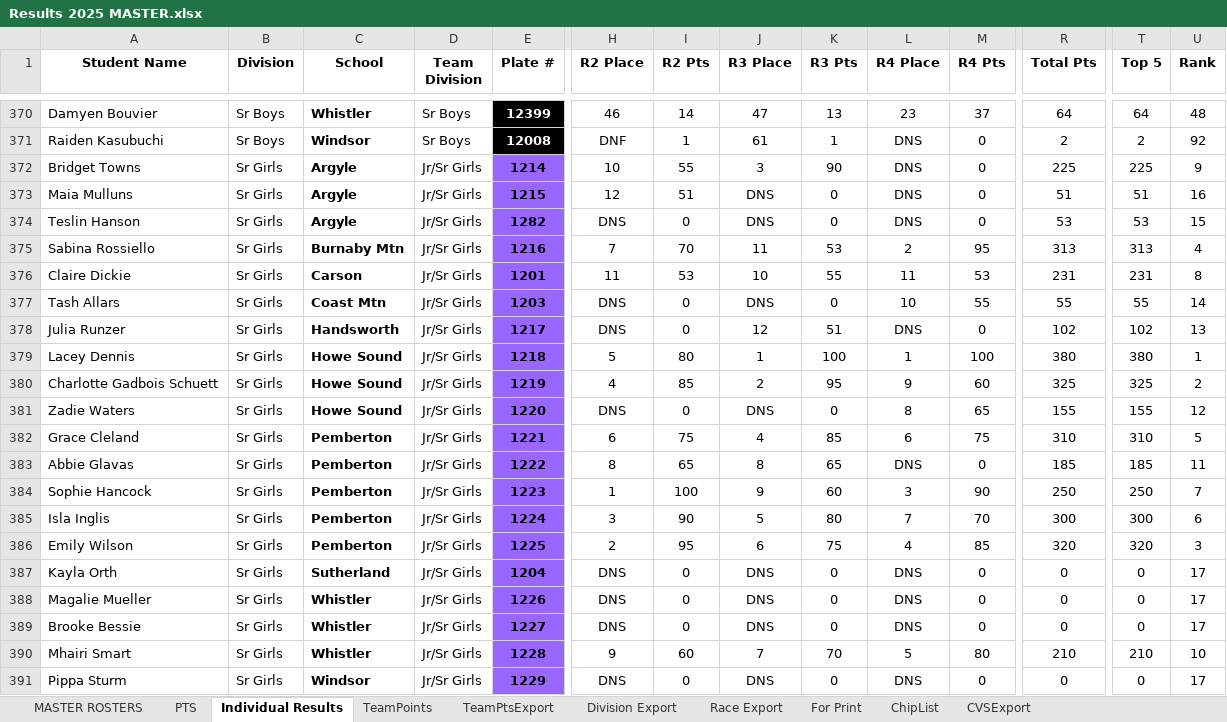
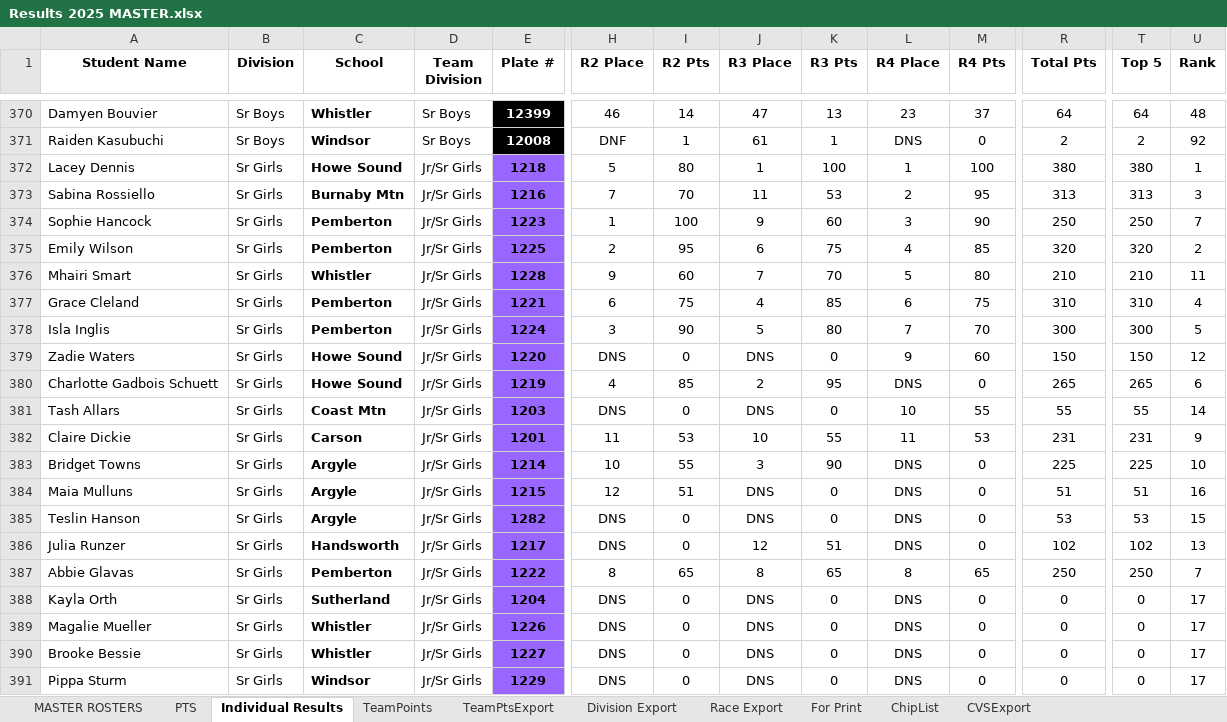
Before and after one commit to mskippy/nsssaa-mtb-league, an Excel workbook: Results 2025 MASTER.xlsx, sheet Individual Results, drawn as a sheet; only a part is shown, gaps mark what is left out; values as stored, in another font and other column widths than the file's, no borders; charts and pictures and conditional formats not drawn; removed rows and columns are numbered as before the commit, all else as after; rows hold the shown columns only; the diff names each change by its address in the sheet, - before the commit and + after, or states it on an @@ line.

Commit message:
Updated Sr Girls Results

```diff
--- a/Results 2025 MASTER.xlsx (sheet Individual Results)
+++ b/Results 2025 MASTER.xlsx (sheet Individual Results)
@@ row 379 moved to row 372: Lacey Dennis @@
+row 373: Sabina Rossiello | Sr Girls | Burnaby Mtn | Jr/Sr Girls | 1216 | 7 | 70 | 11 | 53 | 2 | 95 | 313 | 313 | 3
@@ row 384 moved to row 374: Sophie Hancock @@
+row 375: Emily Wilson | Sr Girls | Pemberton | Jr/Sr Girls | 1225 | 2 | 95 | 6 | 75 | 4 | 85 | 320 | 320 | 2
+row 376: Mhairi Smart | Sr Girls | Whistler | Jr/Sr Girls | 1228 | 9 | 60 | 7 | 70 | 5 | 80 | 210 | 210 | 11
+row 377: Grace Cleland | Sr Girls | Pemberton | Jr/Sr Girls | 1221 | 6 | 75 | 4 | 85 | 6 | 75 | 310 | 310 | 4
+row 378: Isla Inglis | Sr Girls | Pemberton | Jr/Sr Girls | 1224 | 3 | 90 | 5 | 80 | 7 | 70 | 300 | 300 | 5
+row 379: Zadie Waters | Sr Girls | Howe Sound | Jr/Sr Girls | 1220 | DNS | 0 | DNS | 0 | 9 | 60 | 150 | 150 | 12
+row 380: Charlotte Gadbois Schuett | Sr Girls | Howe Sound | Jr/Sr Girls | 1219 | 4 | 85 | 2 | 95 | DNS | 0 | 265 | 265 | 6
@@ row 377 moved to row 381: Tash Allars @@
+row 382: Claire Dickie | Sr Girls | Carson | Jr/Sr Girls | 1201 | 11 | 53 | 10 | 55 | 11 | 53 | 231 | 231 | 9
-U383 (Rank): 9
+U383 (Rank): 10
-row 375: Sabina Rossiello | Sr Girls | Burnaby Mtn | Jr/Sr Girls | 1216 | 7 | 70 | 11 | 53 | 2 | 95 | 313 | 313 | 4
-row 376: Claire Dickie | Sr Girls | Carson | Jr/Sr Girls | 1201 | 11 | 53 | 10 | 55 | 11 | 53 | 231 | 231 | 8
-row 380: Charlotte Gadbois Schuett | Sr Girls | Howe Sound | Jr/Sr Girls | 1219 | 4 | 85 | 2 | 95 | 9 | 60 | 325 | 325 | 2
-row 381: Zadie Waters | Sr Girls | Howe Sound | Jr/Sr Girls | 1220 | DNS | 0 | DNS | 0 | 8 | 65 | 155 | 155 | 12
-row 382: Grace Cleland | Sr Girls | Pemberton | Jr/Sr Girls | 1221 | 6 | 75 | 4 | 85 | 6 | 75 | 310 | 310 | 5
-L387 (R4 Place): DNS
+L387 (R4 Place): 8
-M387 (R4 Pts): 0
+M387 (R4 Pts): 65
-R387 (Total Pts): 185
+R387 (Total Pts): 250
-T387 (Top 5): 185
+T387 (Top 5): 250
-U387 (Rank): 11
+U387 (Rank): 7
-row 385: Isla Inglis | Sr Girls | Pemberton | Jr/Sr Girls | 1224 | 3 | 90 | 5 | 80 | 7 | 70 | 300 | 300 | 6
-row 386: Emily Wilson | Sr Girls | Pemberton | Jr/Sr Girls | 1225 | 2 | 95 | 6 | 75 | 4 | 85 | 320 | 320 | 3
-row 390: Mhairi Smart | Sr Girls | Whistler | Jr/Sr Girls | 1228 | 9 | 60 | 7 | 70 | 5 | 80 | 210 | 210 | 10
```
Also changed, not shown: sheet For Print, sheet TeamPoints, formulas that keep their value, charts or pictures, 5 other files.
